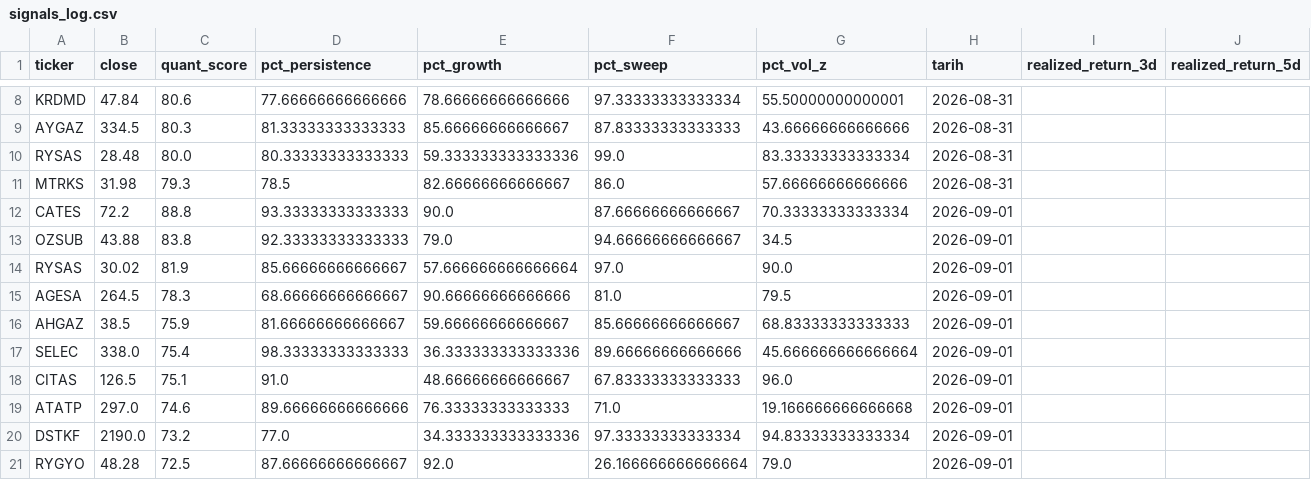
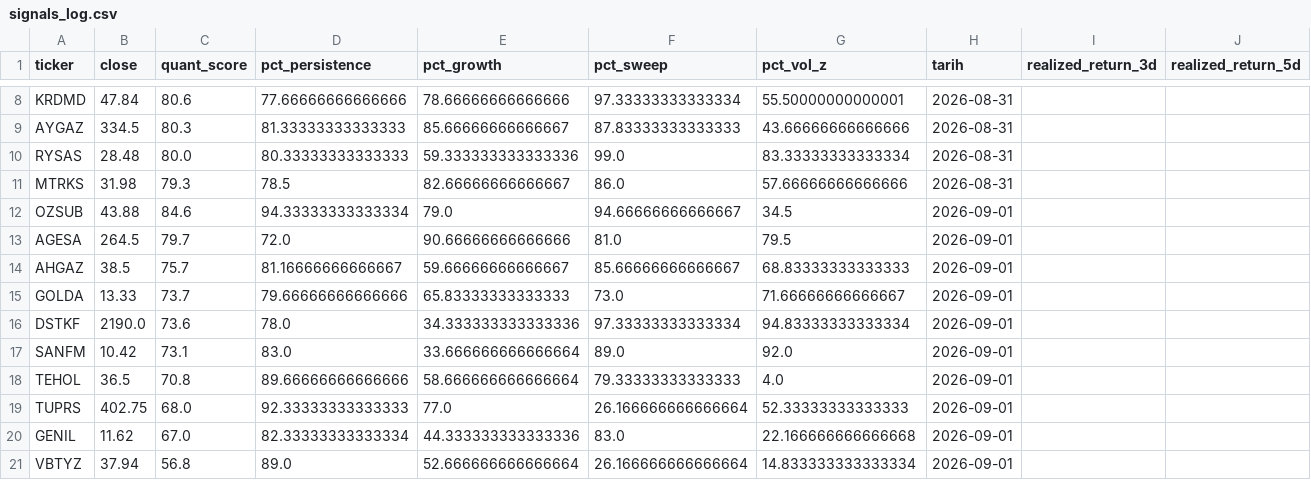
Before and after one commit to evsayar33-oss/bist_orderflow_quant, a CSV file: signals_log.csv, drawn as a sheet; only a part is shown, gaps mark what is left out.

```diff
--- a/signals_log.csv
+++ b/signals_log.csv
@@ -11,11 +11,11 @@ RYSAS,28.48,80.0,80.33333333333333,59.333333333333336,99.0,83.33333333333334,202
 MTRKS,31.98,79.3,78.5,82.66666666666667,86.0,57.66666666666666,2026-08-31,,
-CATES,72.2,88.8,93.33333333333333,90.0,87.66666666666667,70.33333333333334,2026-09-01,,
-OZSUB,43.88,83.8,92.33333333333333,79.0,94.66666666666667,34.5,2026-09-01,,
-RYSAS,30.02,81.9,85.66666666666667,57.666666666666664,97.0,90.0,2026-09-01,,
-AGESA,264.5,78.3,68.66666666666667,90.66666666666666,81.0,79.5,2026-09-01,,
-AHGAZ,38.5,75.9,81.66666666666667,59.66666666666667,85.66666666666667,68.83333333333333,2026-09-01,,
-SELEC,338.0,75.4,98.33333333333333,36.333333333333336,89.66666666666666,45.666666666666664,2026-09-01,,
-CITAS,126.5,75.1,91.0,48.66666666666667,67.83333333333333,96.0,2026-09-01,,
-ATATP,297.0,74.6,89.66666666666666,76.33333333333333,71.0,19.166666666666668,2026-09-01,,
-DSTKF,2190.0,73.2,77.0,34.333333333333336,97.33333333333334,94.83333333333334,2026-09-01,,
-RYGYO,48.28,72.5,87.66666666666667,92.0,26.166666666666664,79.0,2026-09-01,,
+OZSUB,43.88,84.6,94.33333333333334,79.0,94.66666666666667,34.5,2026-09-01,,
+AGESA,264.5,79.7,72.0,90.66666666666666,81.0,79.5,2026-09-01,,
+AHGAZ,38.5,75.7,81.16666666666667,59.66666666666667,85.66666666666667,68.83333333333333,2026-09-01,,
+GOLDA,13.33,73.7,79.66666666666666,65.83333333333333,73.0,71.66666666666667,2026-09-01,,
+DSTKF,2190.0,73.6,78.0,34.333333333333336,97.33333333333334,94.83333333333334,2026-09-01,,
+SANFM,10.42,73.1,83.0,33.666666666666664,89.0,92.0,2026-09-01,,
+TEHOL,36.5,70.8,89.66666666666666,58.666666666666664,79.33333333333333,4.0,2026-09-01,,
+TUPRS,402.75,68.0,92.33333333333333,77.0,26.166666666666664,52.33333333333333,2026-09-01,,
+GENIL,11.62,67.0,82.33333333333334,44.333333333333336,83.0,22.166666666666668,2026-09-01,,
+VBTYZ,37.94,56.8,89.0,52.666666666666664,26.166666666666664,14.833333333333334,2026-09-01,,
```
Also changed, not shown: gecmis_veri.csv.
